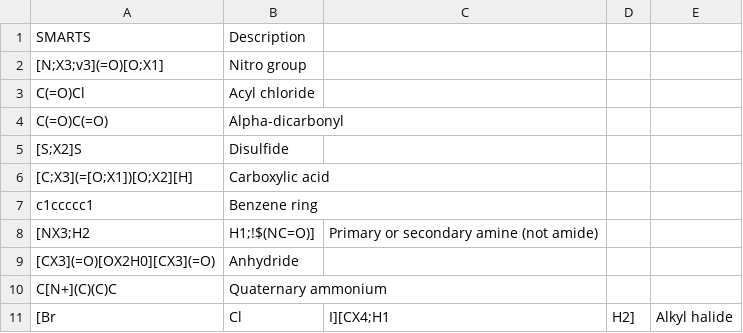
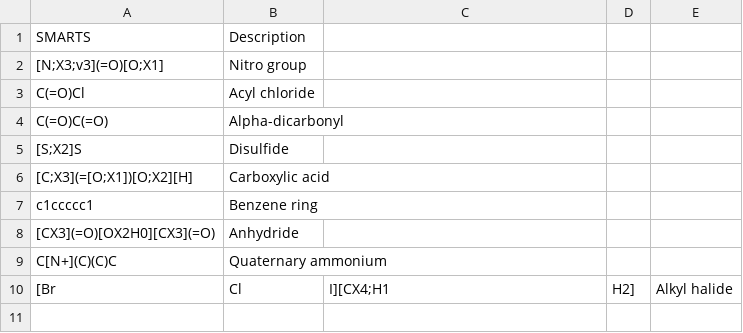
Before and after one commit to GSmithOfficial/SMARTS, a CSV file: test_SMARTS.csv, drawn as a sheet; the diff names each change by its address in the sheet, - before the commit and + after, or states it on an @@ line.

Commit message:
Update test_SMARTS.csv

```diff
--- a/test_SMARTS.csv
+++ b/test_SMARTS.csv
-row 8: [NX3;H2 | H1;!$(NC=O)] | Primary or secondary amine (not amide)
```
